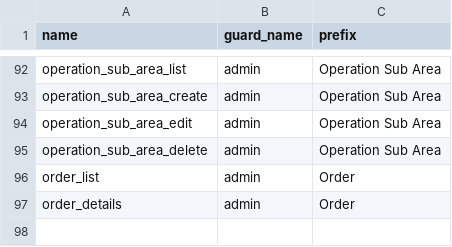
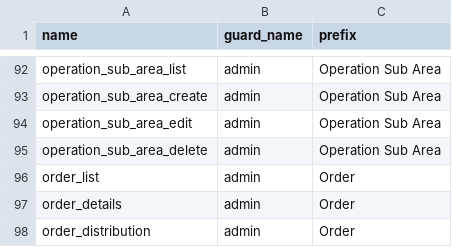
Before and after one commit to euitsol/dhaka_pharmacy, a CSV file: public/csv/permissions.csv, drawn as a sheet; only a part is shown, gaps mark what is left out; the diff names each change by its address in the sheet, - before the commit and + after, or states it on an @@ line.

```diff
--- a/public/csv/permissions.csv
+++ b/public/csv/permissions.csv
+row 98: order_distribution | admin | Order
```
Also changed, not shown: 10 other files.
